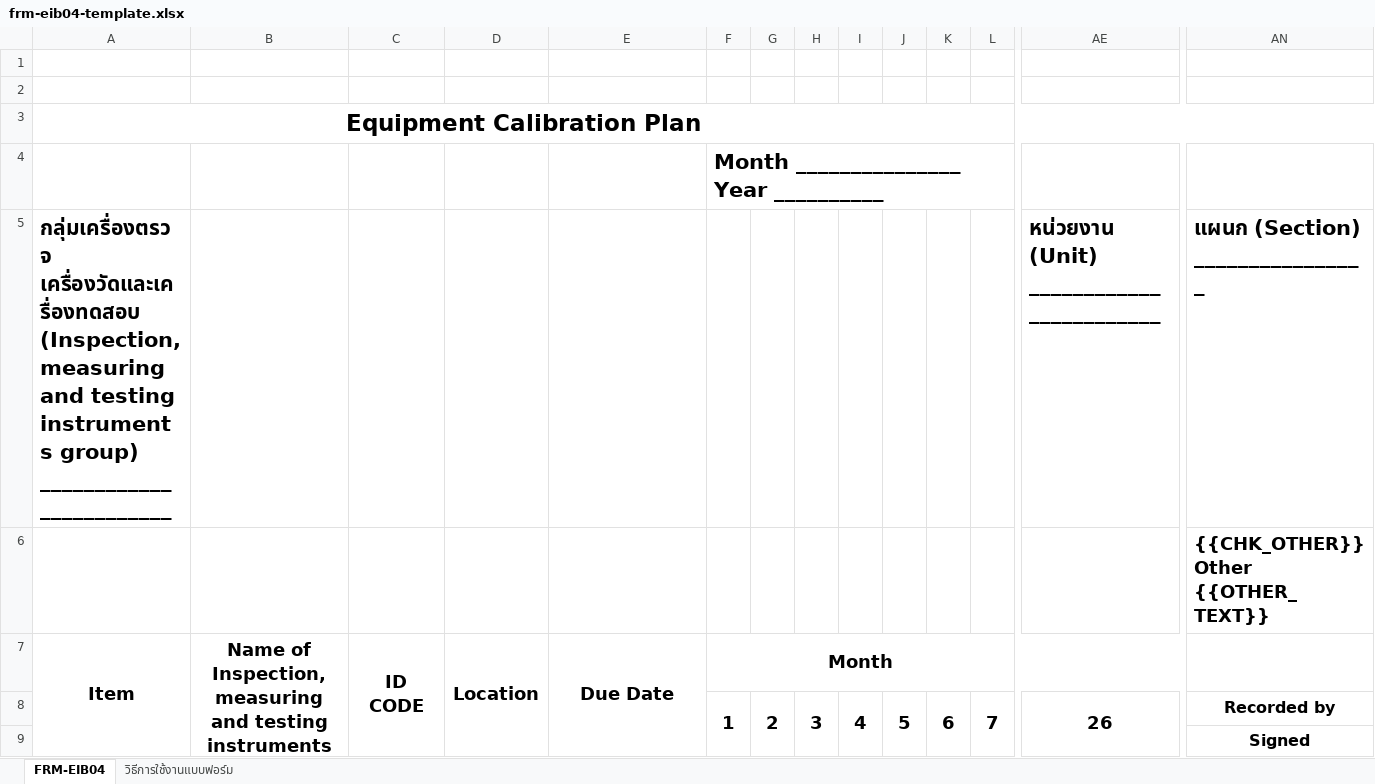
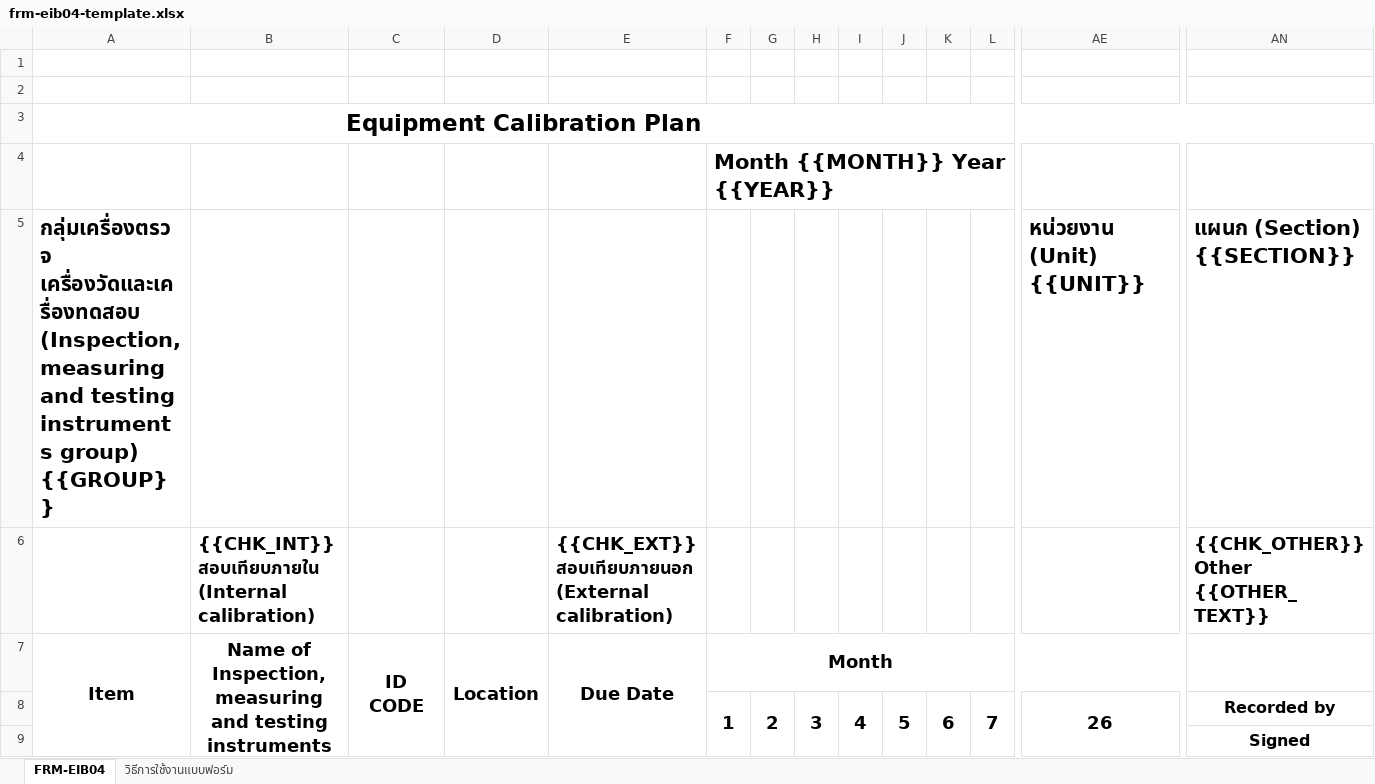
Before and after one commit to calibration01-EIB/calibration-system, an Excel workbook: assets/frm-eib04-template.xlsx, sheet FRM-EIB04, drawn as a sheet; only a part is shown, gaps mark what is left out; values as stored, in another font and other column widths than the file's, no borders; charts and pictures not drawn; removed rows and columns are numbered as before the commit, all else as after; rows hold the shown columns only; the diff names each change by its address in the sheet, - before the commit and + after, or states it on an @@ line.

```diff
--- a/assets/frm-eib04-template.xlsx (sheet FRM-EIB04)
+++ b/assets/frm-eib04-template.xlsx (sheet FRM-EIB04)
-F4: Month _______________ Year __________
+F4: Month {{MONTH}} Year {{YEAR}}
-row 5: กลุ่มเครื่องตรวจ เครื่องวัดและเครื่องทดสอบ (Inspection, measuring and testing instruments group) ________________________ |  |  |  |  |  |  |  |  |  |  |  | หน่วยงาน (Unit) ________________________ | แผนก (Section) ________________
+row 5: กลุ่มเครื่องตรวจ เครื่องวัดและเครื่องทดสอบ (Inspection, measuring and testing instruments group) {{GROUP}} |  |  |  |  |  |  |  |  |  |  |  | หน่วยงาน (Unit) {{UNIT}} | แผนก (Section) {{SECTION}}
-B6: (empty)
+B6: {{CHK_INT}} สอบเทียบภายใน (Internal calibration)
-E6: (empty)
+E6: {{CHK_EXT}} สอบเทียบภายนอก (External calibration)
```
Also changed, not shown: charts or pictures, 5 other files.
